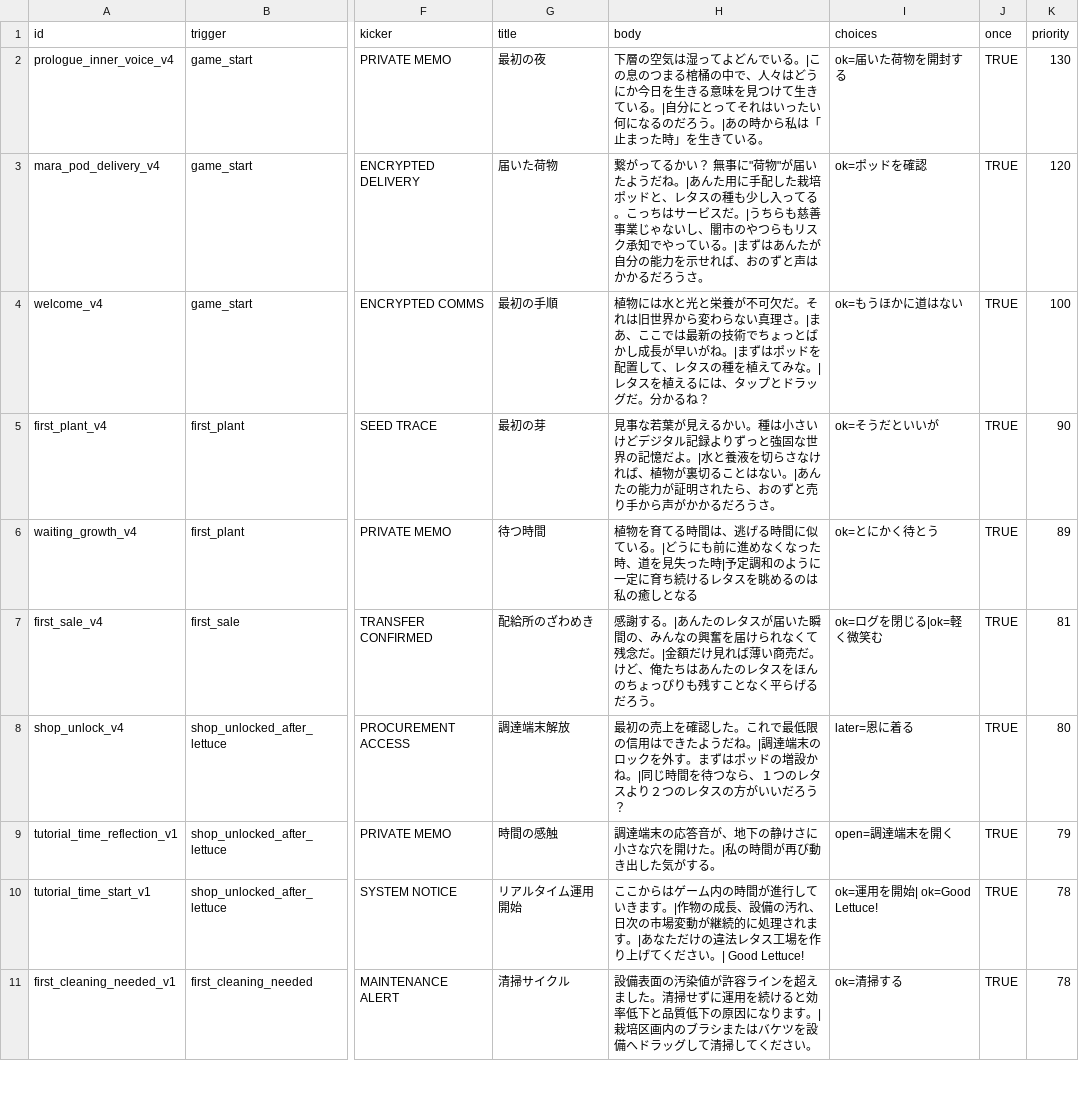
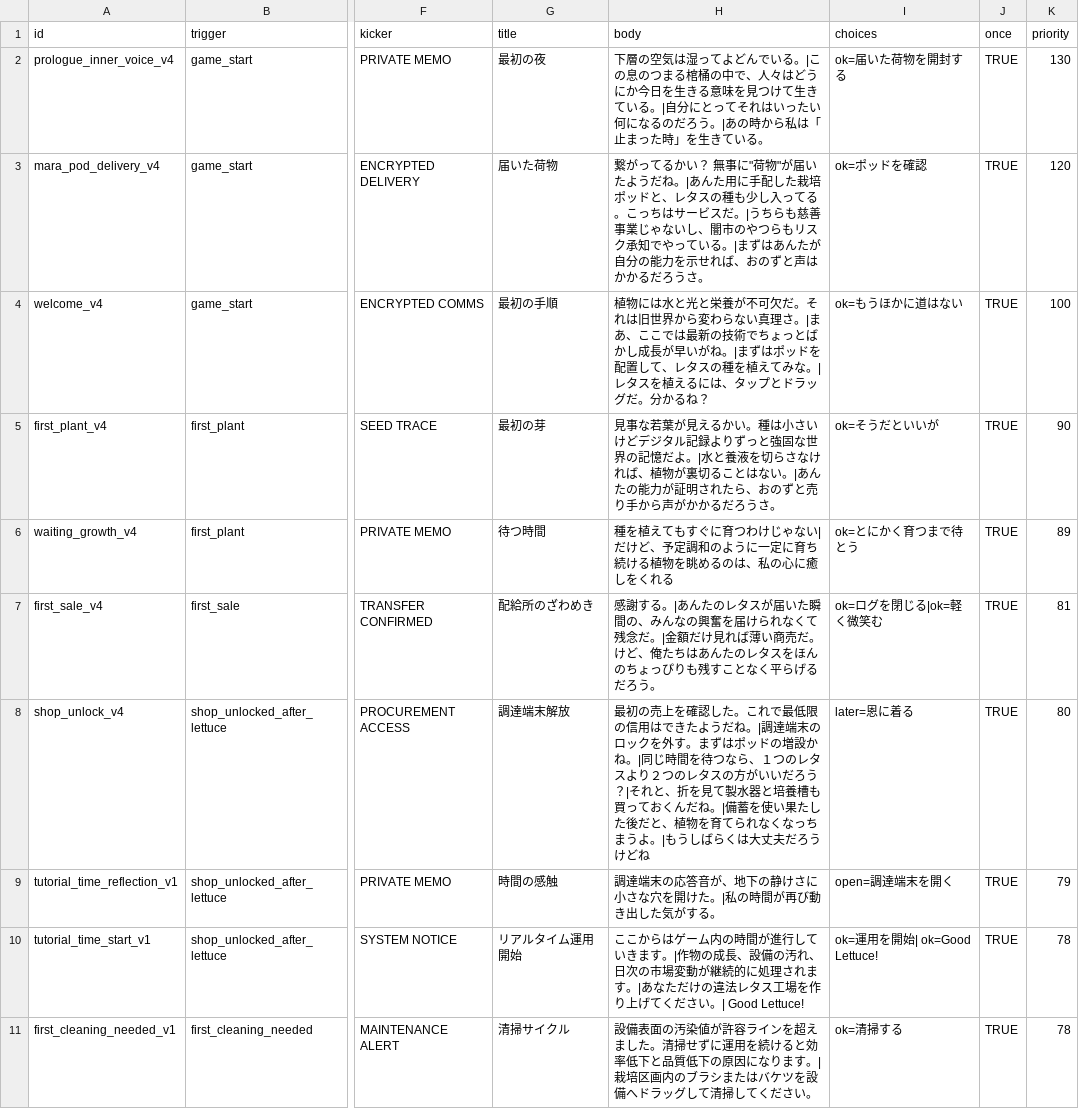
Before and after one commit to ziroz-tech/UnderGreen-who-owns-the-seeds-, a CSV file: data/comm_events.csv, drawn as a sheet; only a part is shown, gaps mark what is left out; the diff covers the shown part only; the diff names each change by its address in the sheet, - before the commit and + after, or states it on an @@ line.

```diff
--- a/data/comm_events.csv
+++ b/data/comm_events.csv
-H6 (body): 植物を育てる時間は、逃げる時間に似ている。|どうにも前に進めなくなった時、道を見失った時|予定調和のように一定に育ち続けるレタスを眺めるのは私の癒しとなる
+H6 (body): 種を植えてもすぐに育つわけじゃない|だけど、予定調和のように一定に育ち続ける植物を眺めるのは、私の心に癒しをくれる
-I6 (choices): ok=とにかく待とう
+I6 (choices): ok=とにかく育つまで待とう
-H8 (body): …だろう？
+H8 (body): …だろう？|それと、折を見て製水器と培養槽も買っておくんだね。|備蓄を使い果たした後だと、植物を育てられなくなっちまうよ。|もうしばらくは大丈夫だろうけどね
```
Also changed, not shown: 1 added row and 2 edited cells elsewhere in this file, data/story_events.csv, data/support_robot_talk_events.csv, 1 other file.
